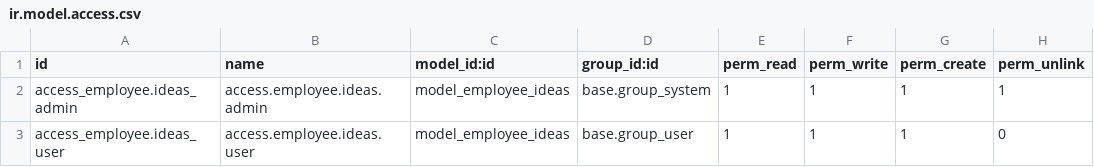
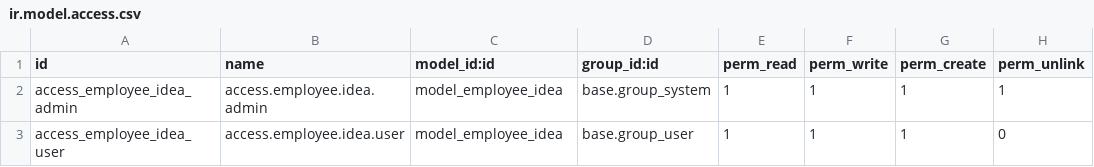
Before and after one commit to yerenwgventures/alladdons, a CSV file: employee_ideas/security/ir.model.access.csv, drawn as a sheet.

```diff
--- a/employee_ideas/security/ir.model.access.csv
+++ b/employee_ideas/security/ir.model.access.csv
@@ -1,3 +1,3 @@
 id,name,model_id:id,group_id:id,perm_read,perm_write,perm_create,perm_unlink
-access_employee.ideas_admin,access.employee.ideas.admin,model_employee_ideas,base.group_system,1,1,1,1
-access_employee.ideas_user,access.employee.ideas.user,model_employee_ideas,base.group_user,1,1,1,0
+access_employee_idea_admin,access.employee.idea.admin,model_employee_idea,base.group_system,1,1,1,1
+access_employee_idea_user,access.employee.idea.user,model_employee_idea,base.group_user,1,1,1,0
```
Also changed, not shown: employee_stages/security/ir.model.access.csv, 7 other files.
